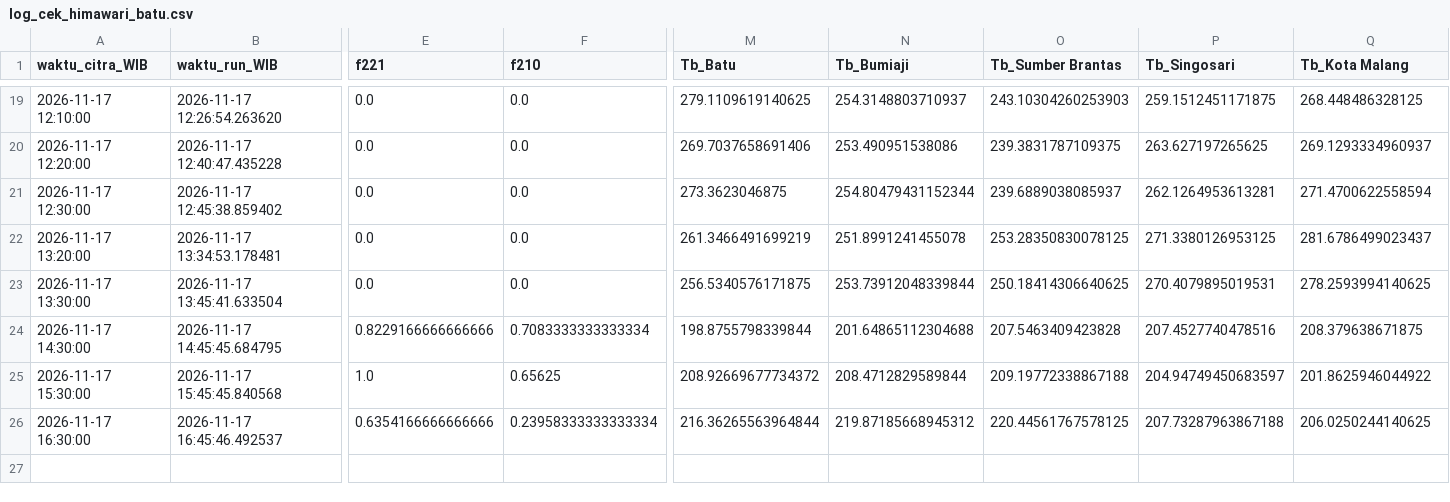
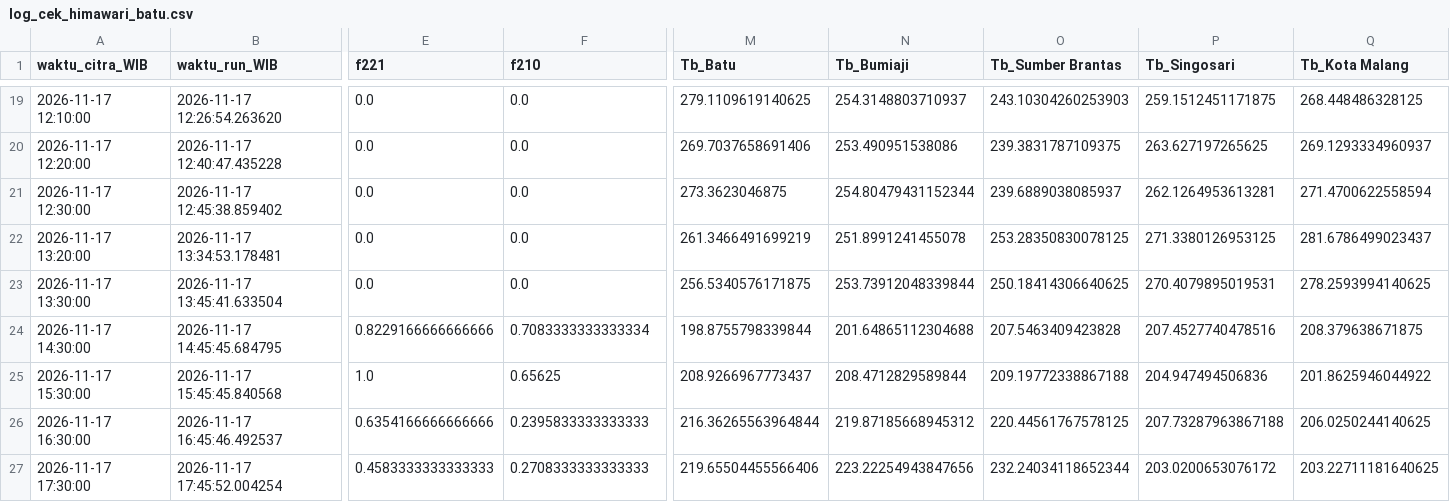
Before and after one commit to bagus2018/pantau-awan-batu, a CSV file: output/log_cek_himawari_batu.csv, drawn as a sheet; only a part is shown, gaps mark what is left out; rows hold the shown columns only; the diff names each change by its address in the sheet, - before the commit and + after, or states it on an @@ line.

```diff
--- a/output/log_cek_himawari_batu.csv
+++ b/output/log_cek_himawari_batu.csv
-M25 (Tb_Batu): 208.92669677734372
+M25 (Tb_Batu): 208.9266967773437
-P25 (Tb_Singosari): 204.94749450683597
+P25 (Tb_Singosari): 204.947494506836
-F26 (f210): 0.23958333333333334
+F26 (f210): 0.2395833333333333
+row 27: 2026-11-17 17:30:00 | 2026-11-17 17:45:52.004254 | 0.4583333333333333 | 0.2708333333333333 | 219.65504455566406 | 223.22254943847656 | 232.24034118652344 | 203.0200653076172 | 203.22711181640625
```
Also changed, not shown: output/LATEST_banding_historis.csv, output/LATEST_deret_awan.csv, 4 other files.
